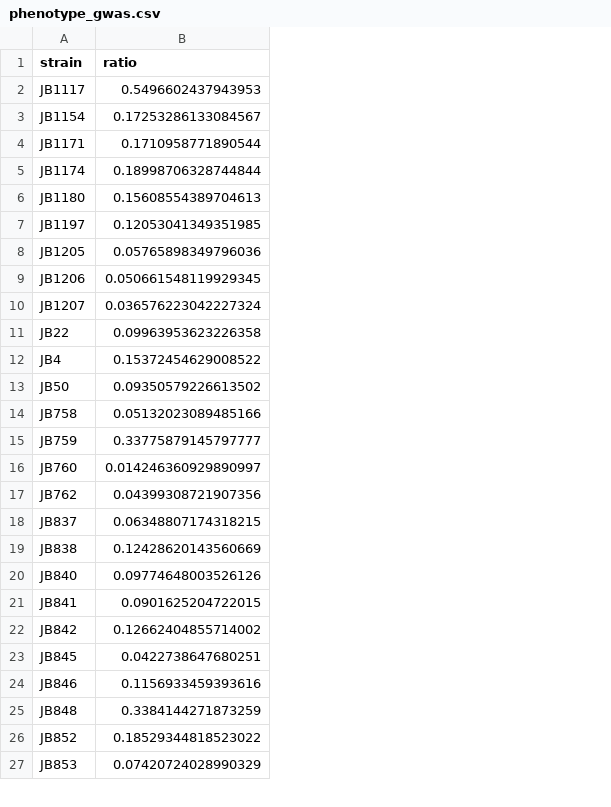
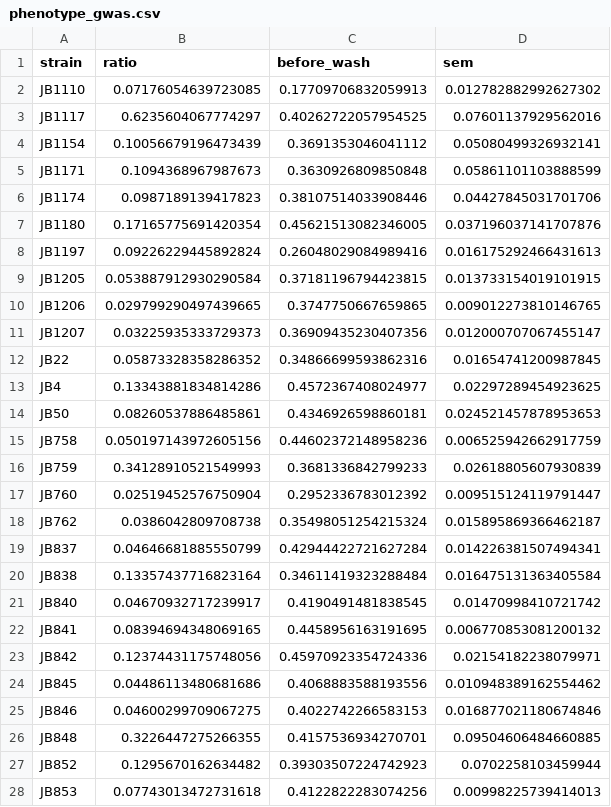
Before and after one commit to BKover99/S.-Pombe-MLPs, a CSV file: Bence folder/Phenotypes/phenotype_gwas.csv, drawn as a sheet; only a part is shown; addresses are those after the commit; the diff covers the shown part only; the diff names each change by its address in the sheet, - before the commit and + after, or states it on an @@ line.

```diff
--- a/Bence folder/Phenotypes/phenotype_gwas.csv
+++ b/Bence folder/Phenotypes/phenotype_gwas.csv
+column C (before_wash), rows 3-28: 0.40262722057954525 | 0.3691353046041112 | 0.3630926809850848 | 0.38107514033908446 | 0.45621513082346005 | 0.26048029084989416 | 0.37181196794423815 | 0.3747750667659865 | 0.36909435230407356 | 0.34866699593862316 | 0.4572367408024977 | 0.4346926598860181 | 0.44602372148958236 | 0.3681336842799233 | 0.2952336783012392 | 0.35498051254215324 | 0.42944422721627284 | 0.34611419323288484 | 0.4190491481838545 | 0.4458956163191695 | 0.45970923354724336 | 0.4068883588193556 | 0.4022742266583153 | 0.4157536934270701 | 0.39303507224742923 | 0.4122822283074256
+column D (sem), rows 3-28: 0.07601137929562016 | 0.05080499326932141 | 0.05861101103888599 | 0.04427845031701706 | 0.037196037141707876 | 0.016175292466431613 | 0.013733154019101915 | 0.009012273810146765 | 0.012000707067455147 | 0.01654741200987845 | 0.02297289454923625 | 0.024521457878953653 | 0.006525942662917759 | 0.02618805607930839 | 0.009515124119791447 | 0.015895869366462187 | 0.014226381507494341 | 0.016475131363405584 | 0.01470998410721742 | 0.006770853081200132 | 0.02154182238079971 | 0.010948389162554462 | 0.016877021180674846 | 0.09504606484660885 | 0.0702258103459944 | 0.00998225739414013
+row 2: JB1110 | 0.07176054639723085 | 0.17709706832059913 | 0.012782882992627302
-B3 (ratio): 0.5496602437943953
+B3 (ratio): 0.6235604067774297
-B4 (ratio): 0.17253286133084567
+B4 (ratio): 0.10056679196473439
-B5 (ratio): 0.1710958771890544
+B5 (ratio): 0.1094368967987673
-B6 (ratio): 0.18998706328744844
+B6 (ratio): 0.0987189139417823
-B7 (ratio): 0.15608554389704613
+B7 (ratio): 0.17165775691420354
-B8 (ratio): 0.12053041349351985
+B8 (ratio): 0.09226229445892824
-B9 (ratio): 0.05765898349796036
+B9 (ratio): 0.053887912930290584
-B10 (ratio): 0.050661548119929345
+B10 (ratio): 0.029799290497439665
-B11 (ratio): 0.036576223042227324
+B11 (ratio): 0.03225935333729373
-B12 (ratio): 0.09963953623226358
+B12 (ratio): 0.05873328358286352
-B13 (ratio): 0.15372454629008522
+B13 (ratio): 0.13343881834814286
-B14 (ratio): 0.09350579226613502
+B14 (ratio): 0.08260537886485861
-B15 (ratio): 0.05132023089485166
+B15 (ratio): 0.050197143972605156
-B16 (ratio): 0.33775879145797777
+B16 (ratio): 0.34128910521549993
-B17 (ratio): 0.014246360929890997
+B17 (ratio): 0.02519452576750904
-B18 (ratio): 0.04399308721907356
+B18 (ratio): 0.0386042809708738
-B19 (ratio): 0.06348807174318215
+B19 (ratio): 0.04646681885550799
-B20 (ratio): 0.12428620143560669
+B20 (ratio): 0.13357437716823164
-B21 (ratio): 0.09774648003526126
+B21 (ratio): 0.04670932717239917
-B22 (ratio): 0.0901625204722015
+B22 (ratio): 0.08394694348069165
-B23 (ratio): 0.12662404855714002
+B23 (ratio): 0.12374431175748056
-B24 (ratio): 0.0422738647680251
+B24 (ratio): 0.04486113480681686
-B25 (ratio): 0.1156933459393616
+B25 (ratio): 0.04600299709067275
-B26 (ratio): 0.3384144271873259
+B26 (ratio): 0.3226447275266355
-B27 (ratio): 0.18529344818523022
+B27 (ratio): 0.1295670162634482
-B28 (ratio): 0.07420724028990329
+B28 (ratio): 0.07743013472731618
```
Also changed, not shown: 1 added row, 1 removed row and 31 edited cells elsewhere in this file, Bence folder/Orthologs/pombe_genes_export.csv, 44 other files.
